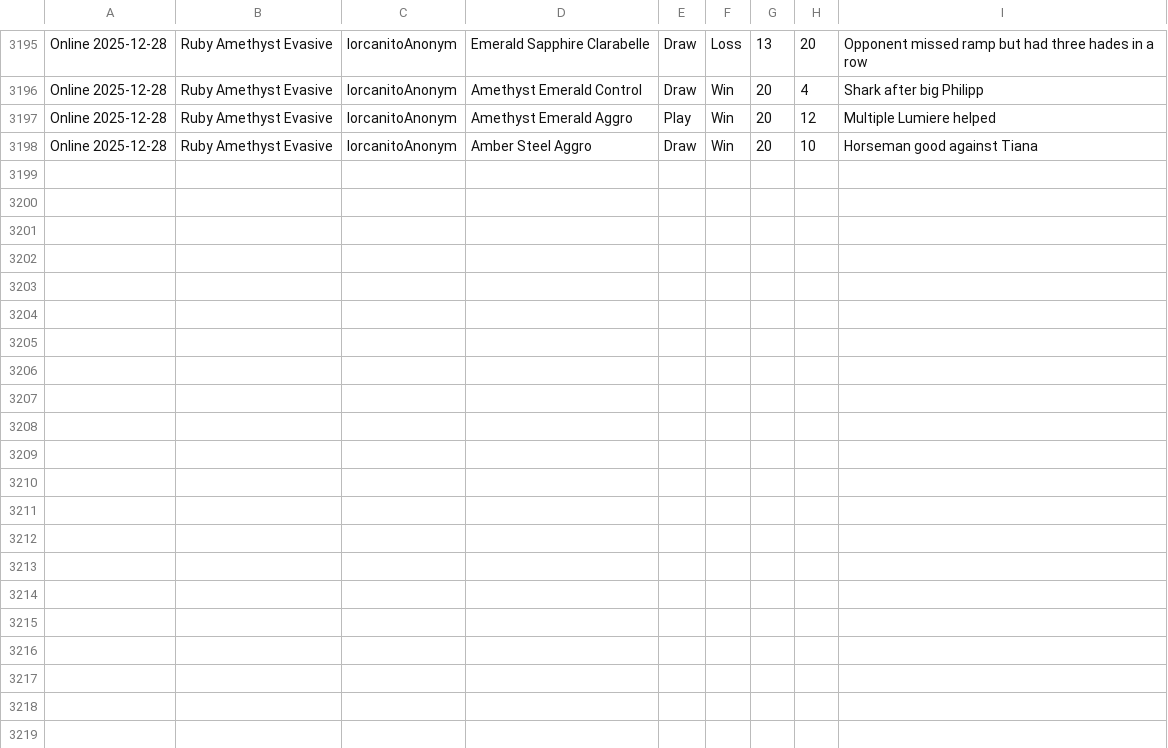
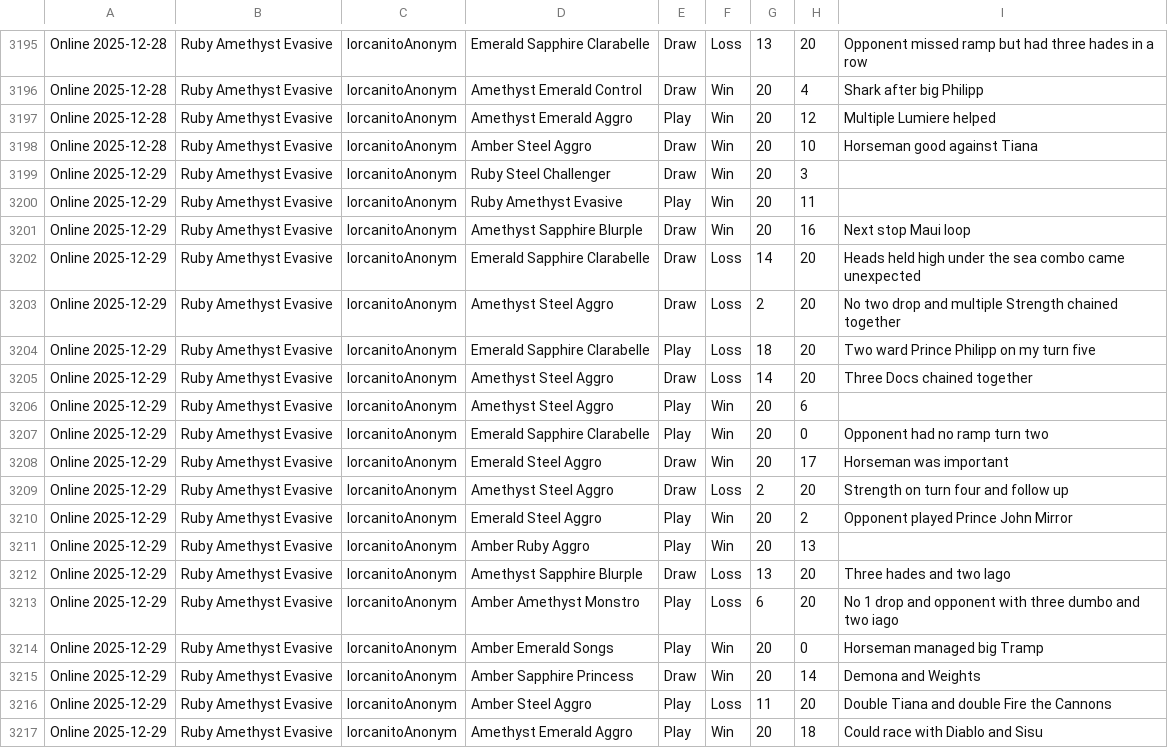
Before and after one commit to shinobi64/lorcana, a CSV file: results/results.csv, drawn as a sheet; only a part is shown, gaps mark what is left out; the diff names each change by its address in the sheet, - before the commit and + after, or states it on an @@ line.

Commit message:
data: online 2025-12-29

```diff
--- a/results/results.csv
+++ b/results/results.csv
+row 3199: Online 2025-12-29 | Ruby Amethyst Evasive | lorcanitoAnonym | Ruby Steel Challenger | Draw | Win | 20 | 3
+row 3200: Online 2025-12-29 | Ruby Amethyst Evasive | lorcanitoAnonym | Ruby Amethyst Evasive | Play | Win | 20 | 11
+row 3201: Online 2025-12-29 | Ruby Amethyst Evasive | lorcanitoAnonym | Amethyst Sapphire Blurple | Draw | Win | 20 | 16 | Next stop Maui loop
+row 3202: Online 2025-12-29 | Ruby Amethyst Evasive | lorcanitoAnonym | Emerald Sapphire Clarabelle | Draw | Loss | 14 | 20 | Heads held high under the sea combo came unexpected
+row 3203: Online 2025-12-29 | Ruby Amethyst Evasive | lorcanitoAnonym | Amethyst Steel Aggro | Draw | Loss | 2 | 20 | No two drop and multiple Strength chained together
+row 3204: Online 2025-12-29 | Ruby Amethyst Evasive | lorcanitoAnonym | Emerald Sapphire Clarabelle | Play | Loss | 18 | 20 | Two ward Prince Philipp on my turn five
+row 3205: Online 2025-12-29 | Ruby Amethyst Evasive | lorcanitoAnonym | Amethyst Steel Aggro | Draw | Loss | 14 | 20 | Three Docs chained together
+row 3206: Online 2025-12-29 | Ruby Amethyst Evasive | lorcanitoAnonym | Amethyst Steel Aggro | Play | Win | 20 | 6
+row 3207: Online 2025-12-29 | Ruby Amethyst Evasive | lorcanitoAnonym | Emerald Sapphire Clarabelle | Play | Win | 20 | 0 | Opponent had no ramp turn two
+row 3208: Online 2025-12-29 | Ruby Amethyst Evasive | lorcanitoAnonym | Emerald Steel Aggro | Draw | Win | 20 | 17 | Horseman was important
+row 3209: Online 2025-12-29 | Ruby Amethyst Evasive | lorcanitoAnonym | Amethyst Steel Aggro | Draw | Loss | 2 | 20 | Strength on turn four and follow up
+row 3210: Online 2025-12-29 | Ruby Amethyst Evasive | lorcanitoAnonym | Emerald Steel Aggro | Play | Win | 20 | 2 | Opponent played Prince John Mirror
+row 3211: Online 2025-12-29 | Ruby Amethyst Evasive | lorcanitoAnonym | Amber Ruby Aggro | Play | Win | 20 | 13
+row 3212: Online 2025-12-29 | Ruby Amethyst Evasive | lorcanitoAnonym | Amethyst Sapphire Blurple | Draw | Loss | 13 | 20 | Three hades and two Iago
+row 3213: Online 2025-12-29 | Ruby Amethyst Evasive | lorcanitoAnonym | Amber Amethyst Monstro | Play | Loss | 6 | 20 | No 1 drop and opponent with three dumbo and two iago
+row 3214: Online 2025-12-29 | Ruby Amethyst Evasive | lorcanitoAnonym | Amber Emerald Songs | Play | Win | 20 | 0 | Horseman managed big Tramp
+row 3215: Online 2025-12-29 | Ruby Amethyst Evasive | lorcanitoAnonym | Amber Sapphire Princess | Draw | Win | 20 | 14 | Demona and Weights
+row 3216: Online 2025-12-29 | Ruby Amethyst Evasive | lorcanitoAnonym | Amber Steel Aggro | Play | Loss | 11 | 20 | Double Tiana and double Fire the Cannons
+row 3217: Online 2025-12-29 | Ruby Amethyst Evasive | lorcanitoAnonym | Amethyst Emerald Aggro | Play | Win | 20 | 18 | Could race with Diablo and Sisu
```
Also changed, not shown: results/events.csv.
